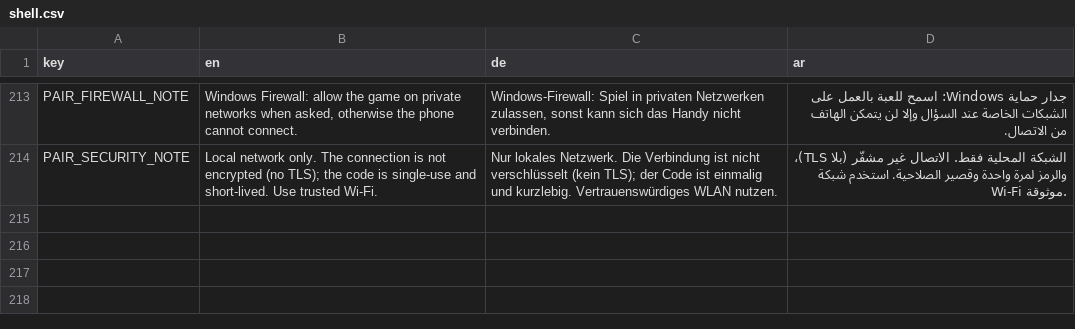
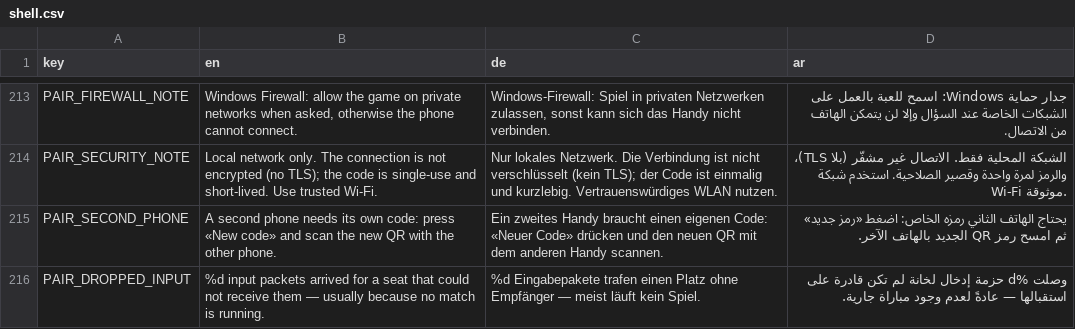
Before and after one commit to MOT1209/UNITY-GAMES-3D, a CSV file: Foßball godot/king-f-oß-ball/translations/shell.csv, drawn as a sheet; only a part is shown, gaps mark what is left out.

Commit message:
KING CONTROLLER Phase 1 (Complete Edition): protocol v3, match adapter, docs
Protocol v3 (server side):
- controller_protocol.gd: PROTOCOL_VERSION 3 / MIN_PROTOCOL_VERSION 2, message
  validation for view/tactic/telemetry, payload builders (match, positions,
  event, tactic_result, analytics, training), 4 KiB message cap with 1 KiB
  input cap, features[] + min_v in paired; v2 clients stay accepted on the
  input path (ping/resume/input) and rejected on v3-only message types
- controller_page.html: version-tolerant pairing check (accept MIN..FUTURE
  instead of strict equality) so a v2 page keeps working against the v3
  server; found by the browser e2e after the v3 bump, 32/32 green again

Companion data (phone dashboard / mini map, PC side):
- new controller_match_data.gd: pure formatters (map projection, quantising,
  measured-only team stats, event/dashboard/mini-map payloads) plus the
  collector layer reading the live match through an explicit adapter surface;
  unmeasured stats (tackles) are reported as unavailable, never faked
- match_manager.gd: read-only adapter contract methods
  (controller_side_for_slot, controller_side_info, controller_tactical_state,
  controller_player_name) answering safely before begin(); the validated
  writes (tactics, substitutions) land with the tactics phase

Pairing screen:
- second-phone hint once one slot is taken; shared dropped_unrouted counter
  (server + hub) shown on screen; new shell.csv keys (en/de/ar)

Docs (new): KING_CONTROLLER_AUDIT / ROADMAP / RISKS / SECURITY;
architecture doc updated with the Complete Edition status section.

Tests:
- new controller_companion_validation.tscn: 68 checks (pure formatters on a
  real MatchStats pipeline + adapter contract on the real MatchManager)
- localization_validation: exempt language-neutral numeric format patterns
  (%d%%) from the Arabic-content check
- Full battery green: 9 Godot suites 613 checks / 0 failures + browser e2e
  32 checks / 0 failures. Real-device status remains documented separately.

```diff
--- a/Foßball godot/king-f-oß-ball/translations/shell.csv
+++ b/Foßball godot/king-f-oß-ball/translations/shell.csv
@@ -214 +214,3 @@ PAIR_FIREWALL_NOTE,"Windows Firewall: allow the game on private networks when as
 PAIR_SECURITY_NOTE,"Local network only. The connection is not encrypted (no TLS); the code is single-use and short-lived. Use trusted Wi-Fi.","Nur lokales Netzwerk. Die Verbindung ist nicht verschlüsselt (kein TLS); der Code ist einmalig und kurzlebig. Vertrauenswürdiges WLAN nutzen.",الشبكة المحلية فقط. الاتصال غير مشفّر (بلا TLS)، والرمز لمرة واحدة وقصير الصلاحية. استخدم شبكة Wi-Fi موثوقة.
+PAIR_SECOND_PHONE,A second phone needs its own code: press «New code» and scan the new QR with the other phone.,Ein zweites Handy braucht einen eigenen Code: «Neuer Code» drücken und den neuen QR mit dem anderen Handy scannen.,يحتاج الهاتف الثاني رمزه الخاص: اضغط «رمز جديد» ثم امسح رمز QR الجديد بالهاتف الآخر.
+PAIR_DROPPED_INPUT,%d input packets arrived for a seat that could not receive them — usually because no match is running.,%d Eingabepakete trafen einen Platz ohne Empfänger — meist läuft kein Spiel.,وصلت %d حزمة إدخال لخانة لم تكن قادرة على استقبالها — عادةً لعدم وجود مباراة جارية.
```
Also changed, not shown: 20 other files.
